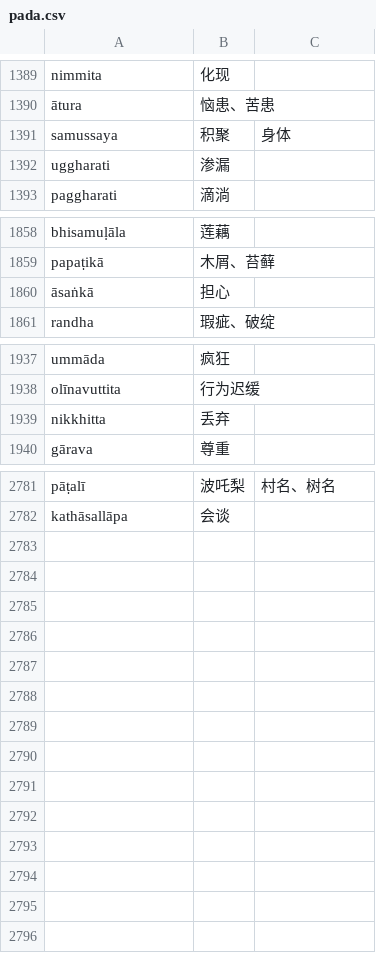
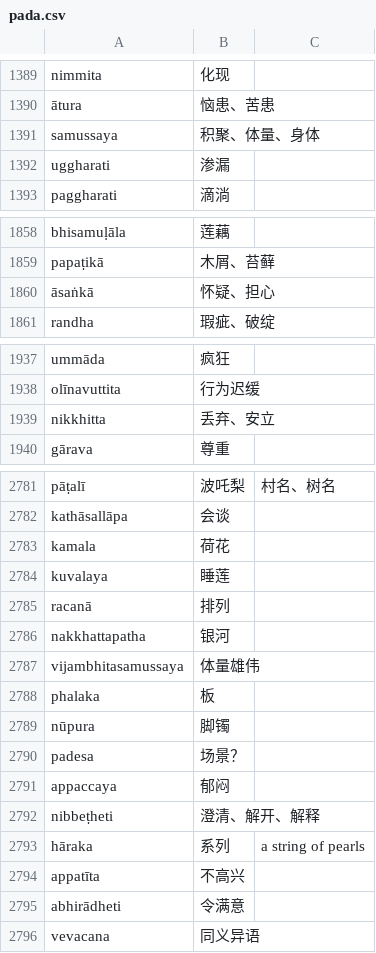
Before and after one commit to jhintr/nirutti, a CSV file: pada.csv, drawn as a sheet; only a part is shown, gaps mark what is left out; the diff covers the shown part only.

Commit message:
update dict

```diff
--- a/pada.csv
+++ b/pada.csv
@@ -1390,3 +1390,3 @@ nimmita,化现,
 ātura,恼患、苦患,
-samussaya,积聚,身体
+samussaya,积聚、体量、身体,
 uggharati,渗漏,
@@ -1859,3 +1859,3 @@ bhisamuḷāla,莲藕,
 papaṭikā,木屑、苔藓,
-āsaṅkā,担心,
+āsaṅkā,怀疑、担心,
 randha,瑕疵、破绽,
@@ -1938,3 +1938,3 @@ ummāda,疯狂,
 olīnavuttita,行为迟缓,
-nikkhitta,丢弃,
+nikkhitta,丢弃、安立,
 gārava,尊重,
@@ -2782 +2782,15 @@ pāṭalī,波吒梨,村名、树名
 kathāsallāpa,会谈,
+kamala,荷花,
+kuvalaya,睡莲,
+racanā,排列,
+nakkhattapatha,银河,
+vijambhitasamussaya,体量雄伟,
+phalaka,板,
+nūpura,脚镯,
+padesa,场景？,
+appaccaya,郁闷,
+nibbeṭheti,澄清、解开、解释,
+hāraka,系列,a string of pearls
+appatīta,不高兴,
+abhirādheti,令满意,
+vevacana,同义异语,
```
Also changed, not shown: 1 edited cell elsewhere in this file.
